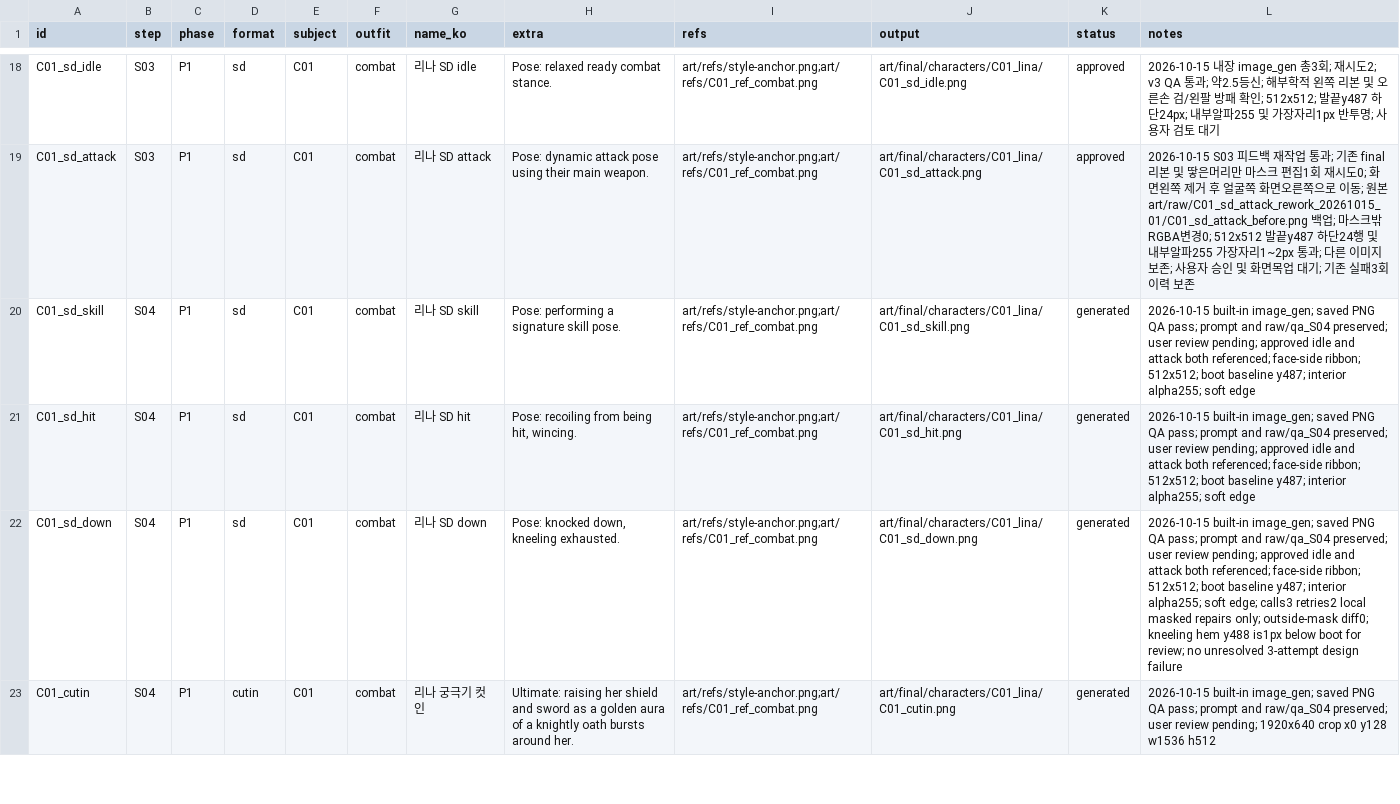
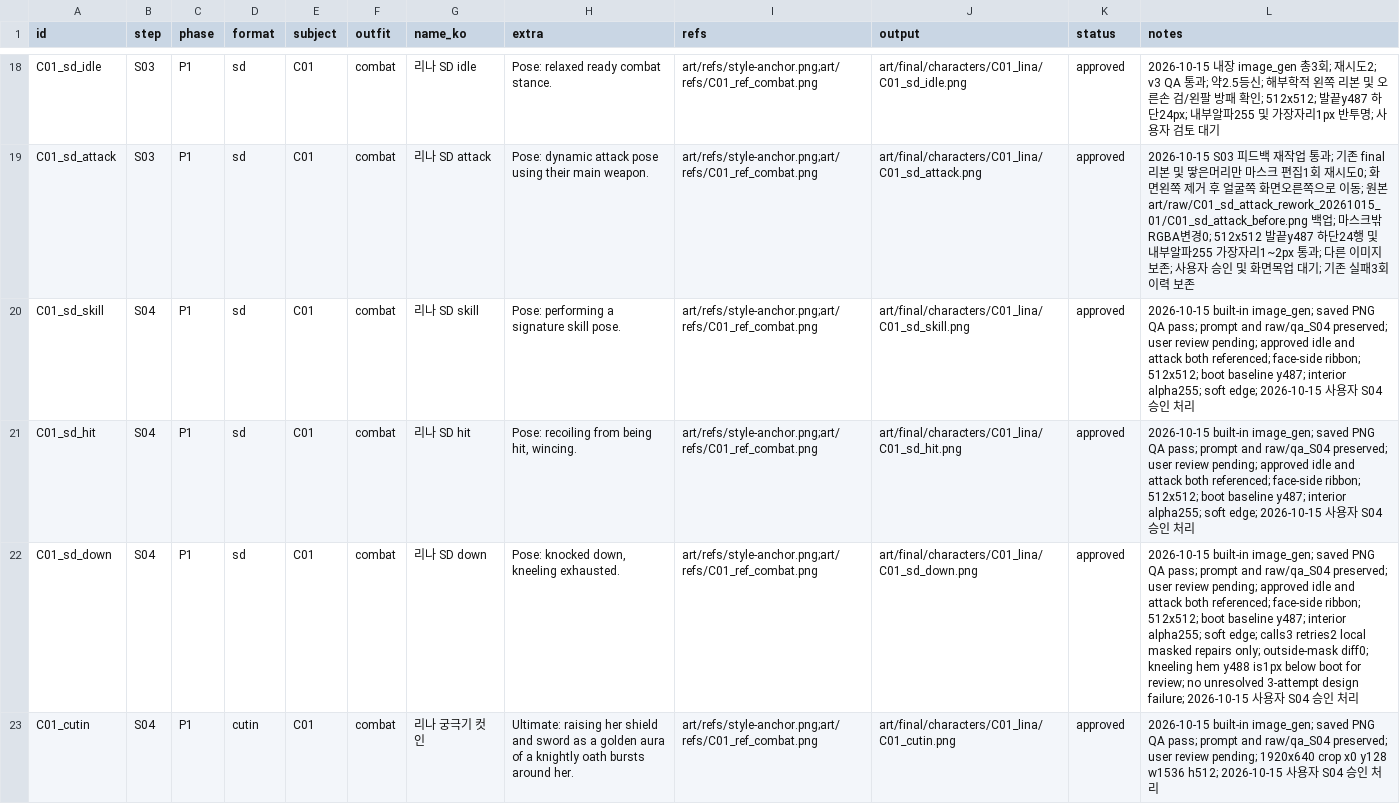
Before and after one commit to qruse/game, a CSV file: art/manifest.csv, drawn as a sheet; only a part is shown, gaps mark what is left out; the diff covers the shown part only.

```diff
--- a/art/manifest.csv
+++ b/art/manifest.csv
@@ -19,5 +19,5 @@ C01_sd_idle,S03,P1,sd,C01,combat,리나 SD idle,Pose: relaxed ready combat stanc
 C01_sd_attack,S03,P1,sd,C01,combat,리나 SD attack,Pose: dynamic attack pose using their main weapon.,art/refs/style-anchor.png;art/refs/C01_ref_combat.png,art/final/characters/C01_lina/C01_sd_attack.png,approved,2026-10-15 S03 피드백 재작업 통과; 기존 final 리본 및 땋은머리만 마스크 편집1회 재시도0; 화면왼쪽 제거 후 얼굴쪽 화면오른쪽으로 이동; 원본 art/raw/C01_sd_attack_rework_20261015_01/C01_sd_attack_before.png 백업; 마스크밖 RGBA변경0; 512x512 발끝y487 하단24행 및 내부알파255 가장자리1~2px 통과; 다른 이미지 보존; 사용자 승인 및 화면목업 대기; 기존 실패3회 이력 보존
-C01_sd_skill,S04,P1,sd,C01,combat,리나 SD skill,Pose: performing a signature skill pose.,art/refs/style-anchor.png;art/refs/C01_ref_combat.png,art/final/characters/C01_lina/C01_sd_skill.png,generated,2026-10-15 built-in image_gen; saved PNG QA pass; prompt and raw/qa_S04 preserved; user review pending; approved idle and attack both referenced; face-side ribbon; 512x512; boot baseline y487; interior alpha255; soft edge
-C01_sd_hit,S04,P1,sd,C01,combat,리나 SD hit,"Pose: recoiling from being hit, wincing.",art/refs/style-anchor.png;art/refs/C01_ref_combat.png,art/final/characters/C01_lina/C01_sd_hit.png,generated,2026-10-15 built-in image_gen; saved PNG QA pass; prompt and raw/qa_S04 preserved; user review pending; approved idle and attack both referenced; face-side ribbon; 512x512; boot baseline y487; interior alpha255; soft edge
-C01_sd_down,S04,P1,sd,C01,combat,리나 SD down,"Pose: knocked down, kneeling exhausted.",art/refs/style-anchor.png;art/refs/C01_ref_combat.png,art/final/characters/C01_lina/C01_sd_down.png,generated,2026-10-15 built-in image_gen; saved PNG QA pass; prompt and raw/qa_S04 preserved; user review pending; approved idle and attack both referenced; face-side ribbon; 512x512; boot baseline y487; interior alpha255; soft edge; calls3 retries2 local masked repairs only; outside-mask diff0; kneeling hem y488 is1px below boot for review; no unresolved 3-attempt design failure
-C01_cutin,S04,P1,cutin,C01,combat,리나 궁극기 컷인,Ultimate: raising her shield and sword as a golden aura of a knightly oath bursts around her.,art/refs/style-anchor.png;art/refs/C01_ref_combat.png,art/final/characters/C01_lina/C01_cutin.png,generated,2026-10-15 built-in image_gen; saved PNG QA pass; prompt and raw/qa_S04 preserved; user review pending; 1920x640 crop x0 y128 w1536 h512
+C01_sd_skill,S04,P1,sd,C01,combat,리나 SD skill,Pose: performing a signature skill pose.,art/refs/style-anchor.png;art/refs/C01_ref_combat.png,art/final/characters/C01_lina/C01_sd_skill.png,approved,2026-10-15 built-in image_gen; saved PNG QA pass; prompt and raw/qa_S04 preserved; user review pending; approved idle and attack both referenced; face-side ribbon; 512x512; boot baseline y487; interior alpha255; soft edge; 2026-10-15 사용자 S04 승인 처리
+C01_sd_hit,S04,P1,sd,C01,combat,리나 SD hit,"Pose: recoiling from being hit, wincing.",art/refs/style-anchor.png;art/refs/C01_ref_combat.png,art/final/characters/C01_lina/C01_sd_hit.png,approved,2026-10-15 built-in image_gen; saved PNG QA pass; prompt and raw/qa_S04 preserved; user review pending; approved idle and attack both referenced; face-side ribbon; 512x512; boot baseline y487; interior alpha255; soft edge; 2026-10-15 사용자 S04 승인 처리
+C01_sd_down,S04,P1,sd,C01,combat,리나 SD down,"Pose: knocked down, kneeling exhausted.",art/refs/style-anchor.png;art/refs/C01_ref_combat.png,art/final/characters/C01_lina/C01_sd_down.png,approved,2026-10-15 built-in image_gen; saved PNG QA pass; prompt and raw/qa_S04 preserved; user review pending; approved idle and attack both referenced; face-side ribbon; 512x512; boot baseline y487; interior alpha255; soft edge; calls3 retries2 local masked repairs only; outside-mask diff0; kneeling hem y488 is1px below boot for review; no unresolved 3-attempt design failure; 2026-10-15 사용자 S04 승인 처리
+C01_cutin,S04,P1,cutin,C01,combat,리나 궁극기 컷인,Ultimate: raising her shield and sword as a golden aura of a knightly oath bursts around her.,art/refs/style-anchor.png;art/refs/C01_ref_combat.png,art/final/characters/C01_lina/C01_cutin.png,approved,2026-10-15 built-in image_gen; saved PNG QA pass; prompt and raw/qa_S04 preserved; user review pending; 1920x640 crop x0 y128 w1536 h512; 2026-10-15 사용자 S04 승인 처리
```
Also changed, not shown: 19 edited cells elsewhere in this file, 5 other files.
